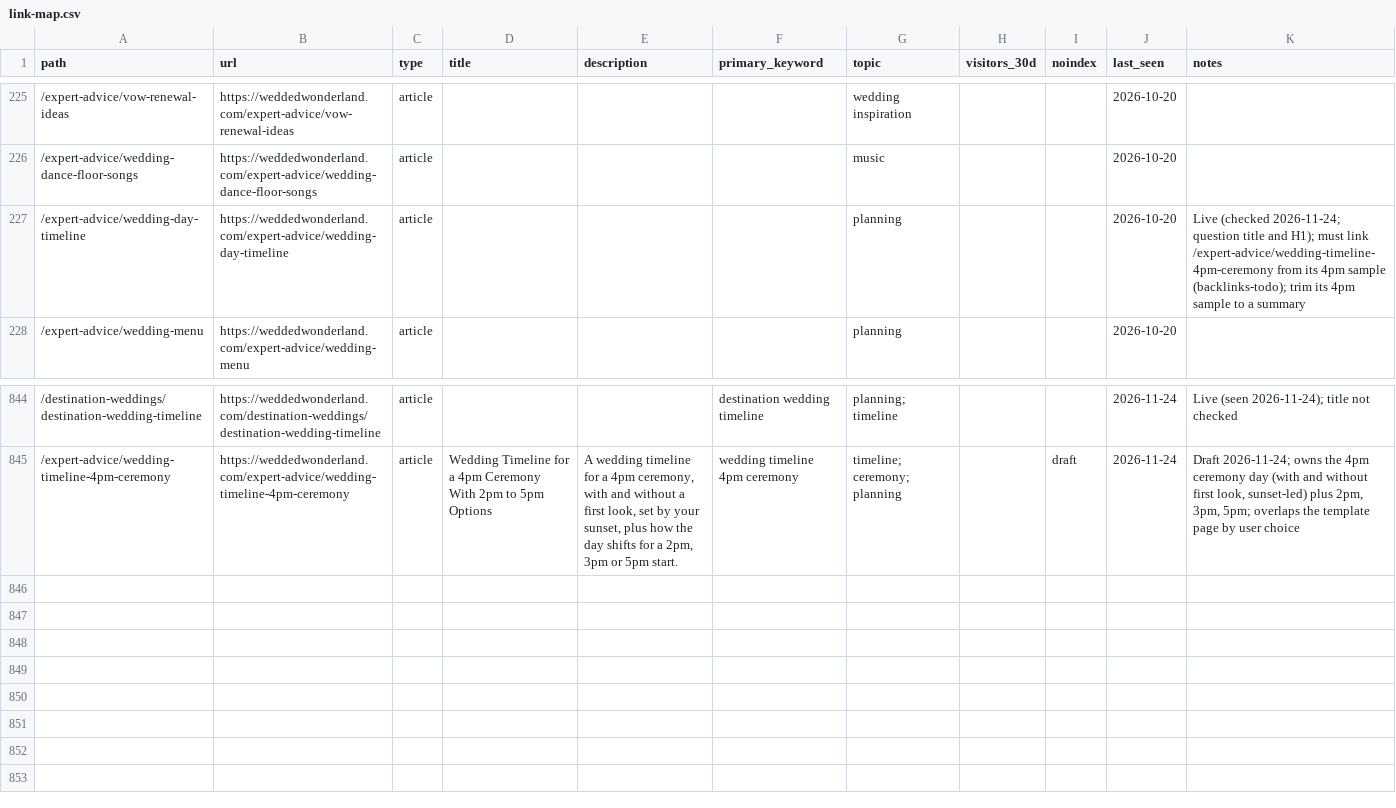
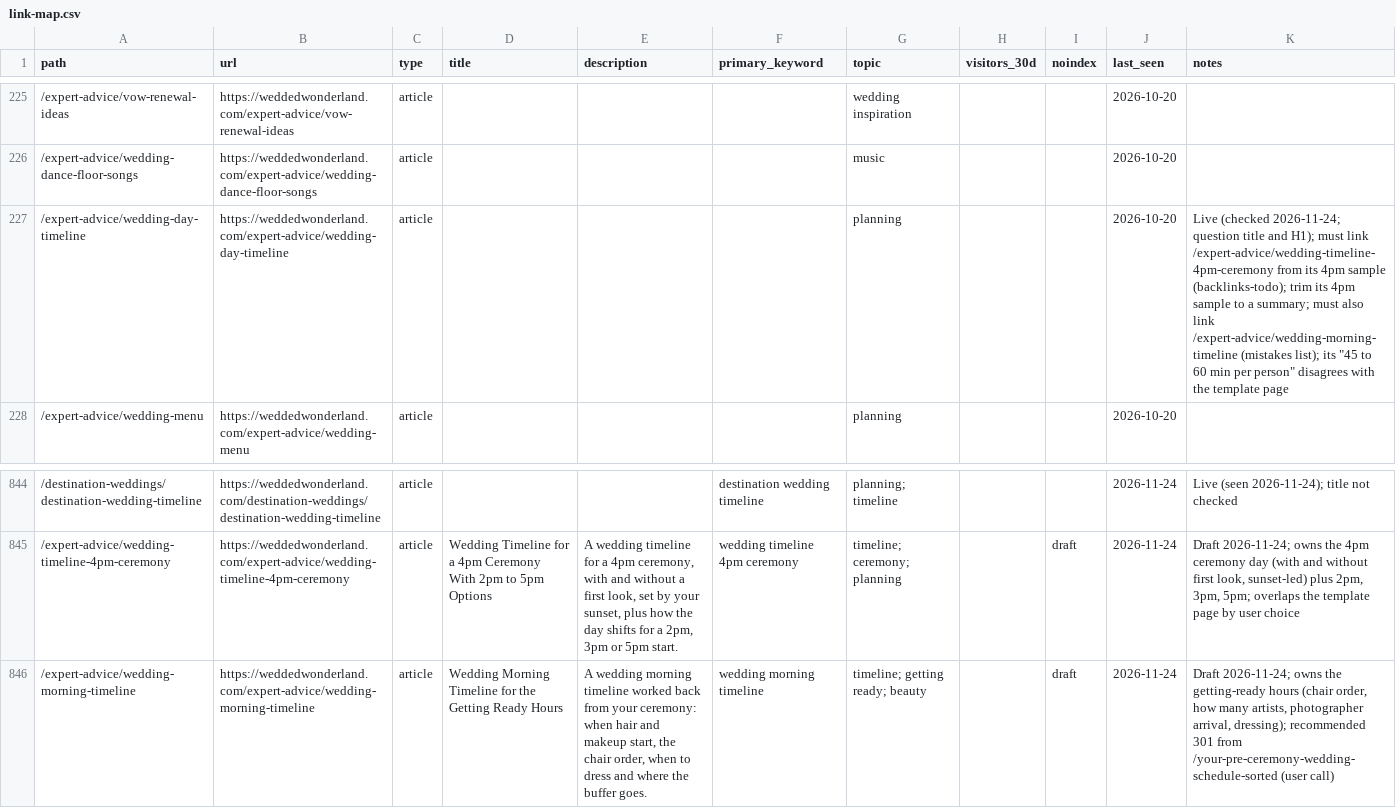
Before and after one commit to christianbraga-cpu/ForWork, a CSV file: content-system/seo/link-map.csv, drawn as a sheet; only a part is shown, gaps mark what is left out.

```diff
--- a/content-system/seo/link-map.csv
+++ b/content-system/seo/link-map.csv
@@ -226,3 +226,3 @@ path,url,type,title,description,primary_keyword,topic,visitors_30d,noindex,last_
 /expert-advice/wedding-dance-floor-songs,https://weddedwonderland.com/expert-advice/wedding-dance-floor-songs,article,,,,music,,,2026-10-20,
-/expert-advice/wedding-day-timeline,https://weddedwonderland.com/expert-advice/wedding-day-timeline,article,,,,planning,,,2026-10-20,Live (checked 2026-11-24; question title and H1); must link /expert-advice/wedding-timeline-4pm-ceremony from its 4pm sample (backlinks-todo); trim its 4pm sample to a summary
+/expert-advice/wedding-day-timeline,https://weddedwonderland.com/expert-advice/wedding-day-timeline,article,,,,planning,,,2026-10-20,"Live (checked 2026-11-24; question title and H1); must link /expert-advice/wedding-timeline-4pm-ceremony from its 4pm sample (backlinks-todo); trim its 4pm sample to a summary; must also link /expert-advice/wedding-morning-timeline (mistakes list); its ""45 to 60 min per person"" disagrees with the template page"
 /expert-advice/wedding-menu,https://weddedwonderland.com/expert-advice/wedding-menu,article,,,,planning,,,2026-10-20,
@@ -845 +845,2 @@ path,url,type,title,description,primary_keyword,topic,visitors_30d,noindex,last_
 /expert-advice/wedding-timeline-4pm-ceremony,https://weddedwonderland.com/expert-advice/wedding-timeline-4pm-ceremony,article,Wedding Timeline for a 4pm Ceremony With 2pm to 5pm Options,"A wedding timeline for a 4pm ceremony, with and without a first look, set by your sunset, plus how the day shifts for a 2pm, 3pm or 5pm start.",wedding timeline 4pm ceremony,timeline; ceremony; planning,,draft,2026-11-24,"Draft 2026-11-24; owns the 4pm ceremony day (with and without first look, sunset-led) plus 2pm, 3pm, 5pm; overlaps the template page by user choice"
+/expert-advice/wedding-morning-timeline,https://weddedwonderland.com/expert-advice/wedding-morning-timeline,article,Wedding Morning Timeline for the Getting Ready Hours,"A wedding morning timeline worked back from your ceremony: when hair and makeup start, the chair order, when to dress and where the buffer goes.",wedding morning timeline,timeline; getting ready; beauty,,draft,2026-11-24,"Draft 2026-11-24; owns the getting-ready hours (chair order, how many artists, photographer arrival, dressing); recommended 301 from /your-pre-ceremony-wedding-schedule-sorted (user call)"
```
Also changed, not shown: content/calendar.csv, 5 other files.
